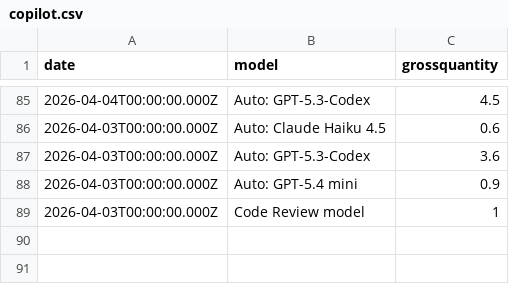
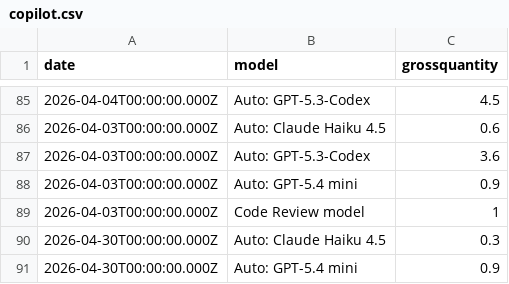
Before and after one commit to ynrng/ynrng.github.io, a CSV file: assets/copilot.csv, drawn as a sheet; only a part is shown, gaps mark what is left out; the diff names each change by its address in the sheet, - before the commit and + after, or states it on an @@ line.

Commit message:
Record Copilot usage for 2026-04-30T00:00:00.000Z

```diff
--- a/assets/copilot.csv
+++ b/assets/copilot.csv
+row 90: 2026-04-30T00:00:00.000Z | Auto: Claude Haiku 4.5 | 0.3
+row 91: 2026-04-30T00:00:00.000Z | Auto: GPT-5.4 mini | 0.9
```
